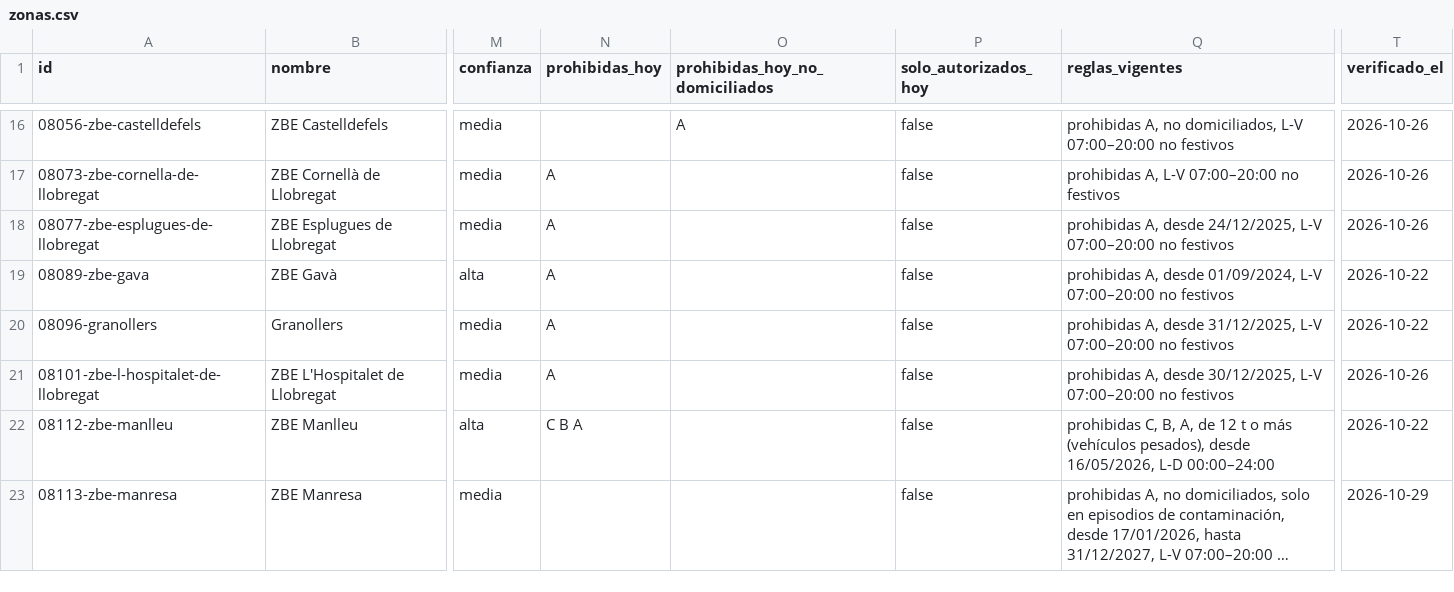
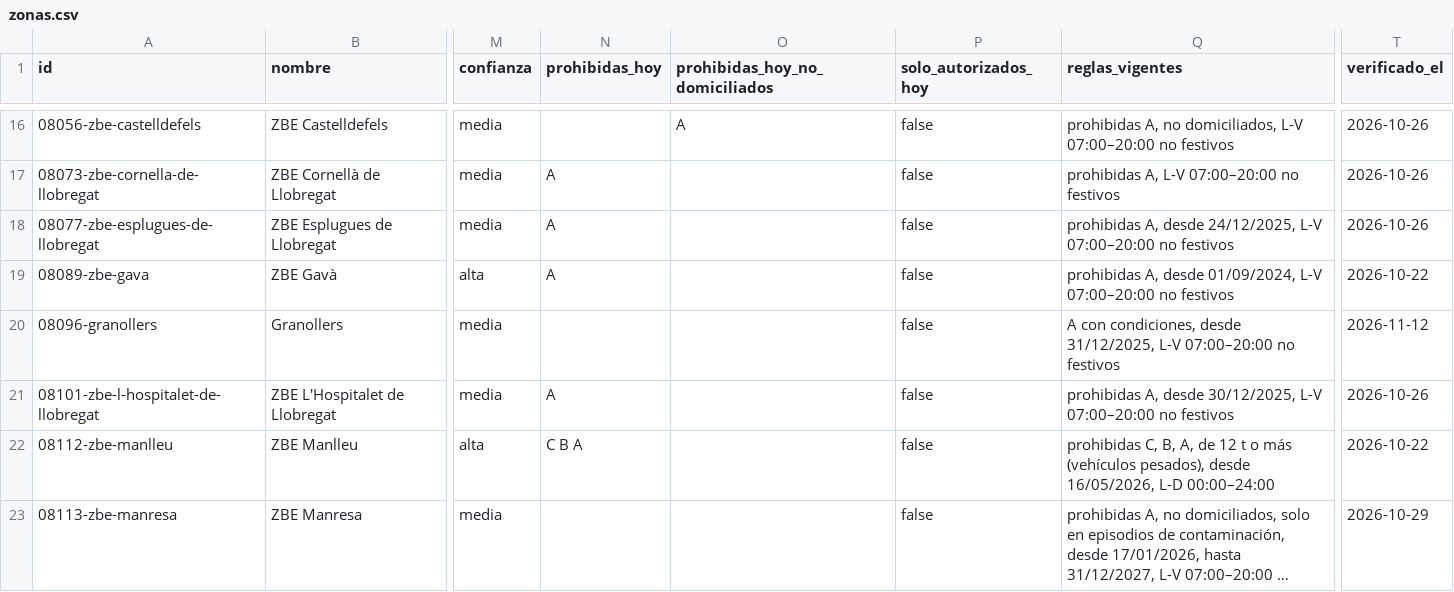
Before and after one commit to marcc992/atlaszbe-datos, a CSV file: data/zonas.csv, drawn as a sheet; only a part is shown, gaps mark what is left out; long unchanged cells end in …; the diff covers the shown part only; the diff names each change by its address in the sheet, - before the commit and + after, or states it on an @@ line.

```diff
--- a/data/zonas.csv
+++ b/data/zonas.csv
-N20 (prohibidas_hoy): A
+N20 (prohibidas_hoy): (empty)
-Q20 (reglas_vigentes): prohibidas A, desde 31/12/2025,…
+Q20 (reglas_vigentes): A con condiciones, desde 31/12/2025,…
-T20 (verificado_el): 2026-10-22
+T20 (verificado_el): 2026-11-12
```
Also changed, not shown: 27 edited cells elsewhere in this file, 4 other files.
